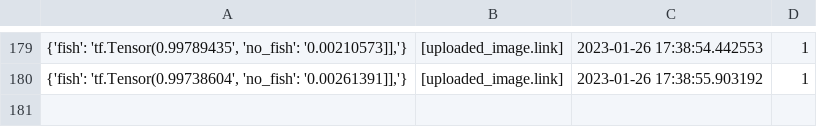
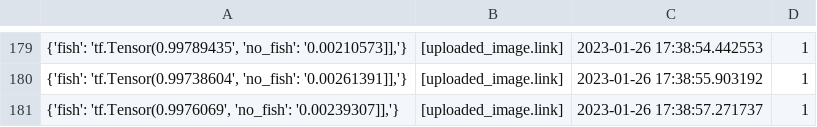
Before and after one commit to cogrpar/FishNetStreamCapture, a CSV file: convertcsv.csv, drawn as a sheet; only a part is shown, gaps mark what is left out; the diff names each change by its address in the sheet, - before the commit and + after, or states it on an @@ line.

```diff
--- a/convertcsv.csv
+++ b/convertcsv.csv
+row 181: {'fish': 'tf.Tensor(0.9976069', 'no_fish': '0.00239307]],'} | [uploaded_image.link] | 2023-01-26 17:38:57.271737 | 1
```
Also changed, not shown: 2 other files.
